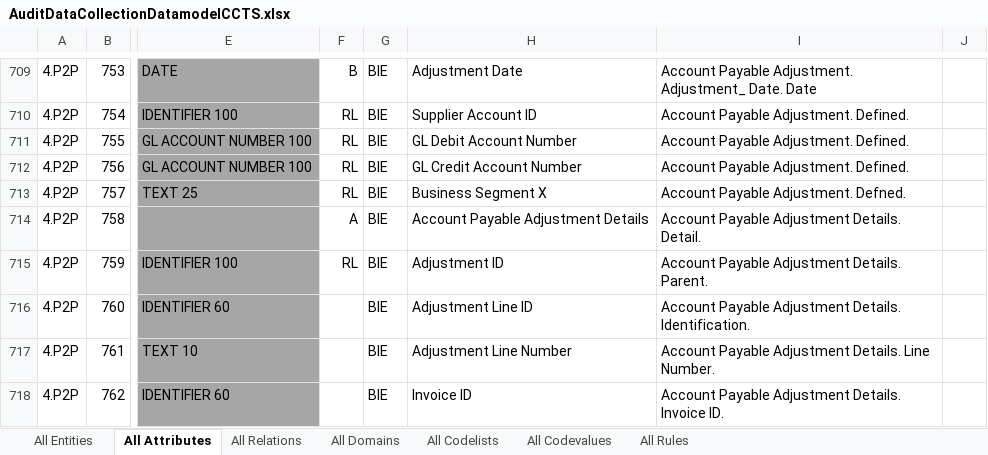
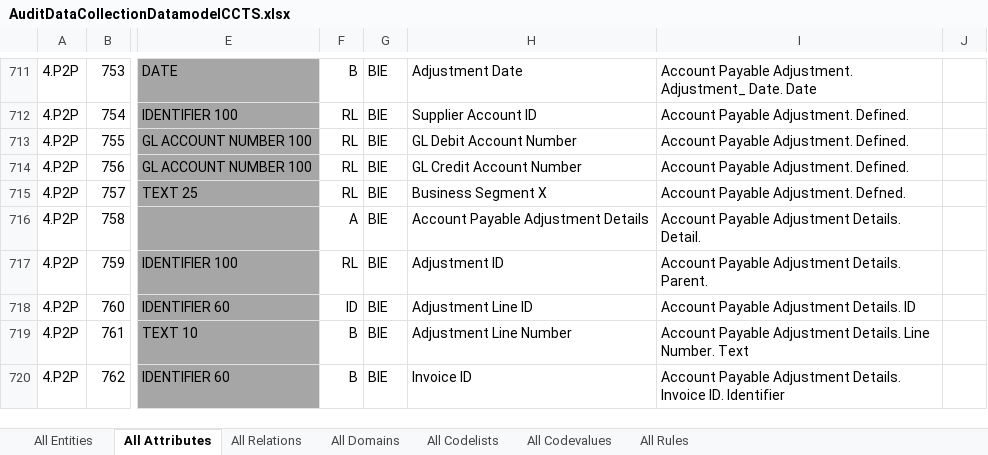
Before and after one commit to pontsoleil/TC295, an Excel workbook: 2021-03_WG1_XML_and_JSON/ADCS_Modeled/AuditDataCollectionDatamodelCCTS.xlsx, sheet All Attributes, drawn as a sheet; only a part is shown, gaps mark what is left out; values as stored, in another font and other column widths than the file's, no borders; conditional formats not drawn; addresses are those after the commit; the diff covers the shown part only; the diff names each change by its address in the sheet, - before the commit and + after, or states it on an @@ line.

Commit message:
Update AuditDataCollectionDatamodelCCTS.xlsx

```diff
--- a/2021-03_WG1_XML_and_JSON/ADCS_Modeled/AuditDataCollectionDatamodelCCTS.xlsx (sheet All Attributes)
+++ b/2021-03_WG1_XML_and_JSON/ADCS_Modeled/AuditDataCollectionDatamodelCCTS.xlsx (sheet All Attributes)
-F718: (empty)
+F718: ID
-I718: Account Payable Adjustment Details. Identification.
+I718: Account Payable Adjustment Details. ID
-F719:F720: (empty)
+F719:F720: B
-I719: …Line Number.
+I719: …Line Number. Text
-I720: …Invoice ID.
+I720: …Invoice ID. Identifier
```
Also changed, not shown: 2 added rows, 79 edited cells and cell formats elsewhere in this sheet, formulas that keep their value.
